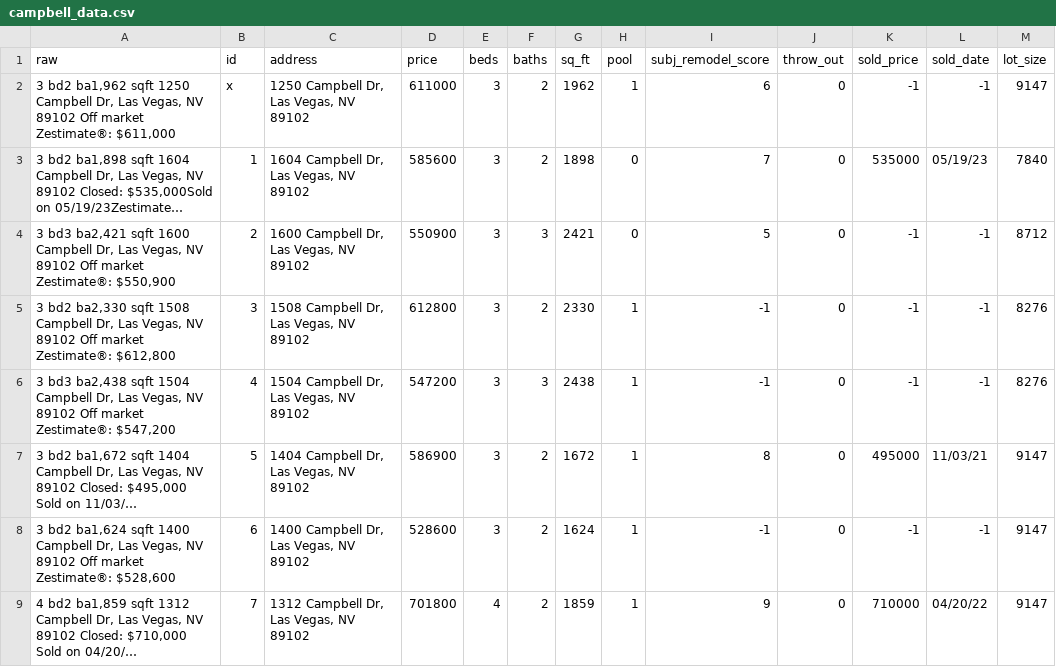
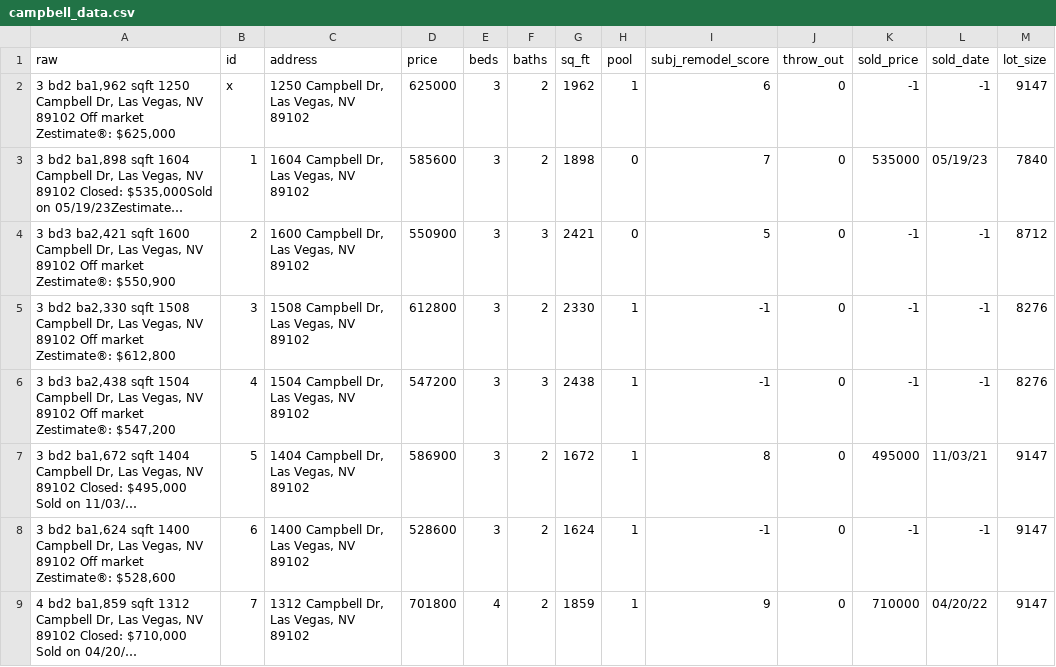
Before and after one commit to jaycherd/RealEstateCalc, a CSV file: data/campbell_data.csv, drawn as a sheet; only a part is shown; long unchanged cells end in …; the diff names each change by its address in the sheet, - before the commit and + after, or states it on an @@ line.

```diff
--- a/data/campbell_data.csv
+++ b/data/campbell_data.csv
-A2 (raw): …market Zestimate®: $611,000
+A2 (raw): …market Zestimate®: $625,000
-D2 (price): 611000
+D2 (price): 625000
```
Also changed, not shown: 2 other files.
